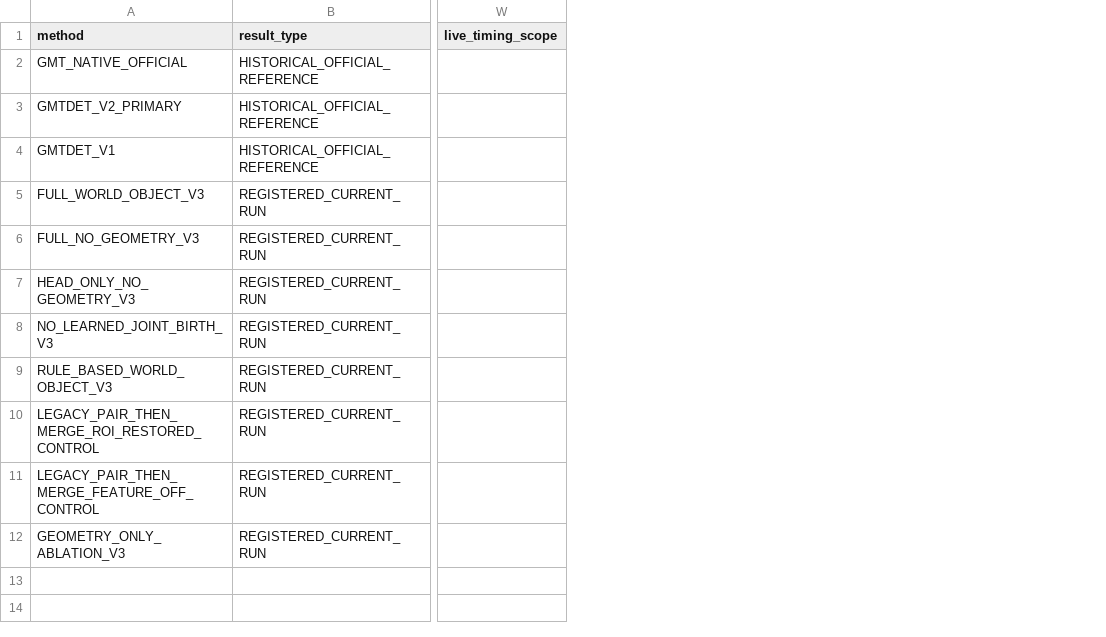
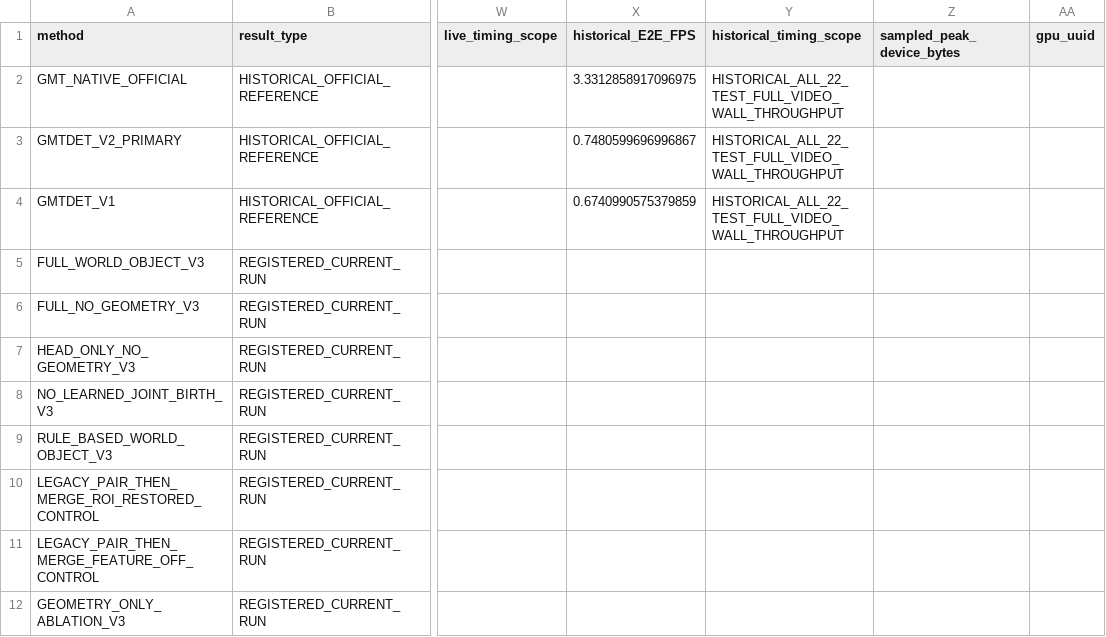
Before and after one commit to LYQ1107/WWW, a CSV file: worldmot/results/worldobject_v3_final_comparison.csv, drawn as a sheet; only a part is shown, gaps mark what is left out; the diff names each change by its address in the sheet, - before the commit and + after, or states it on an @@ line.

Commit message:
feat(analysis): separate live timing provenance and render audited WorldMOT failures

```diff
--- a/worldmot/results/worldobject_v3_final_comparison.csv
+++ b/worldmot/results/worldobject_v3_final_comparison.csv
+column X (historical_E2E_FPS), rows 2-4: 3.3312858917096975 | 0.7480599696996867 | 0.6740990575379859
+column Y (historical_timing_scope), rows 2-4: all HISTORICAL_ALL_22_TEST_FULL_VIDEO_WALL_THROUGHPUT
+column Z (sampled_peak_device_bytes), empty
+column AA (gpu_uuid), empty
```
Also changed, not shown: 6 other files.
